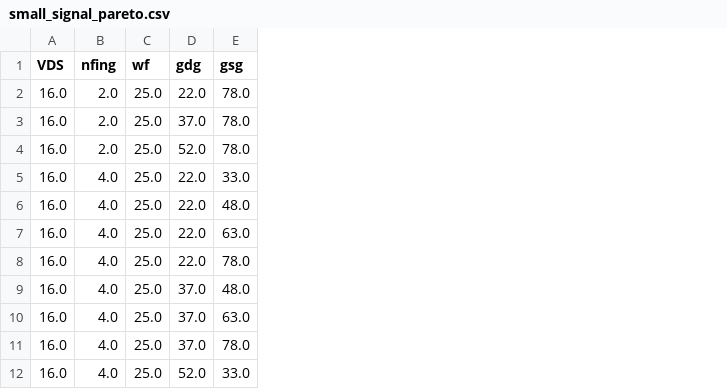
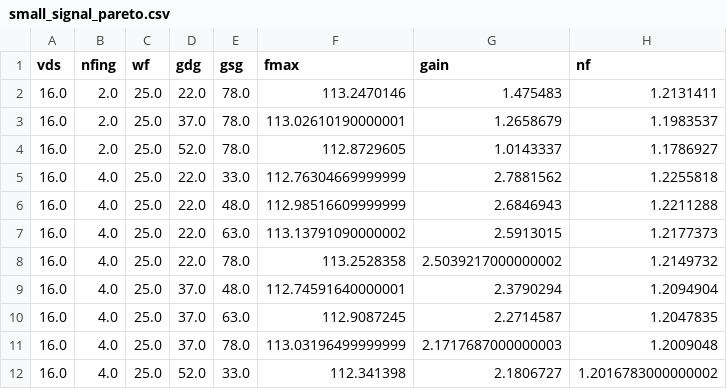
Before and after one commit to rafapm/robust_pareto_design, a CSV file: notebooks/Pareto_designs/small_signal_pareto.csv, drawn as a sheet; only a part is shown; the diff names each change by its address in the sheet, - before the commit and + after, or states it on an @@ line.

Commit message:
Updated and cleaned up code and data to reflect journal revisions

```diff
--- a/notebooks/Pareto_designs/small_signal_pareto.csv
+++ b/notebooks/Pareto_designs/small_signal_pareto.csv
+column F (fmax), rows 2-12: 113.2470146 | 113.02610190000001 | 112.8729605 | 112.76304669999999 | 112.98516609999999 | 113.13791090000002 | 113.2528358 | 112.74591640000001 | 112.9087245 | 113.03196499999999 | 112.341398
+column G (gain), rows 2-12: 1.475483 | 1.2658679 | 1.0143337 | 2.7881562 | 2.6846943 | 2.5913015 | 2.5039217000000002 | 2.3790294 | 2.2714587 | 2.1717687000000003 | 2.1806727
+column H (nf), rows 2-12: 1.2131411 | 1.1983537 | 1.1786927 | 1.2255818 | 1.2211288 | 1.2177373 | 1.2149732 | 1.2094904 | 1.2047835 | 1.2009048 | 1.2016783000000002
-A1: VDS
+A1: vds
```
Also changed, not shown: notebooks/Pareto_designs/modulated_signal_pareto.csv, notebooks/data/df_simulated_large_signal_modulated.csv, 40 other files.
